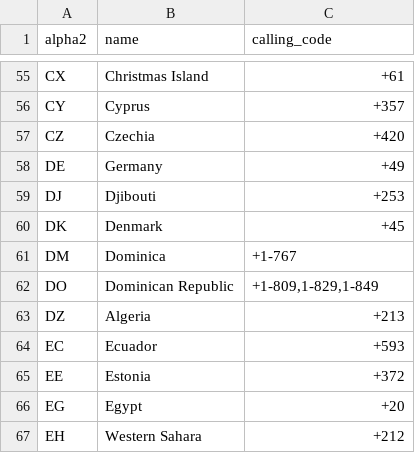
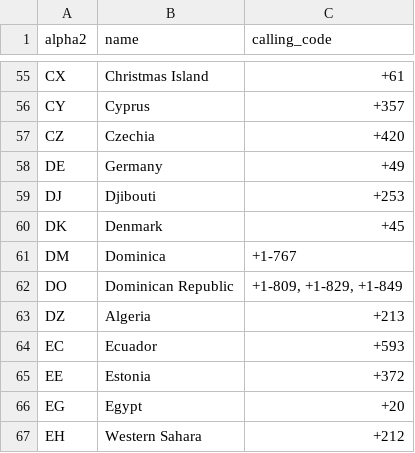
Before and after one commit to mantoufan/cvcm, a CSV file: public/datasets/calling-codes.csv, drawn as a sheet; only a part is shown, gaps mark what is left out.

```diff
--- a/public/datasets/calling-codes.csv
+++ b/public/datasets/calling-codes.csv
@@ -61,3 +61,3 @@ DK,Denmark,+45
 DM,Dominica,+1-767
-DO,Dominican Republic,"+1-809,1-829,1-849"
+DO,Dominican Republic,"+1-809, +1-829, +1-849"
 DZ,Algeria,+213
```
Also changed, not shown: public/datasets/ascii.csv, public/datasets/country-codes.csv, 29 other files.
